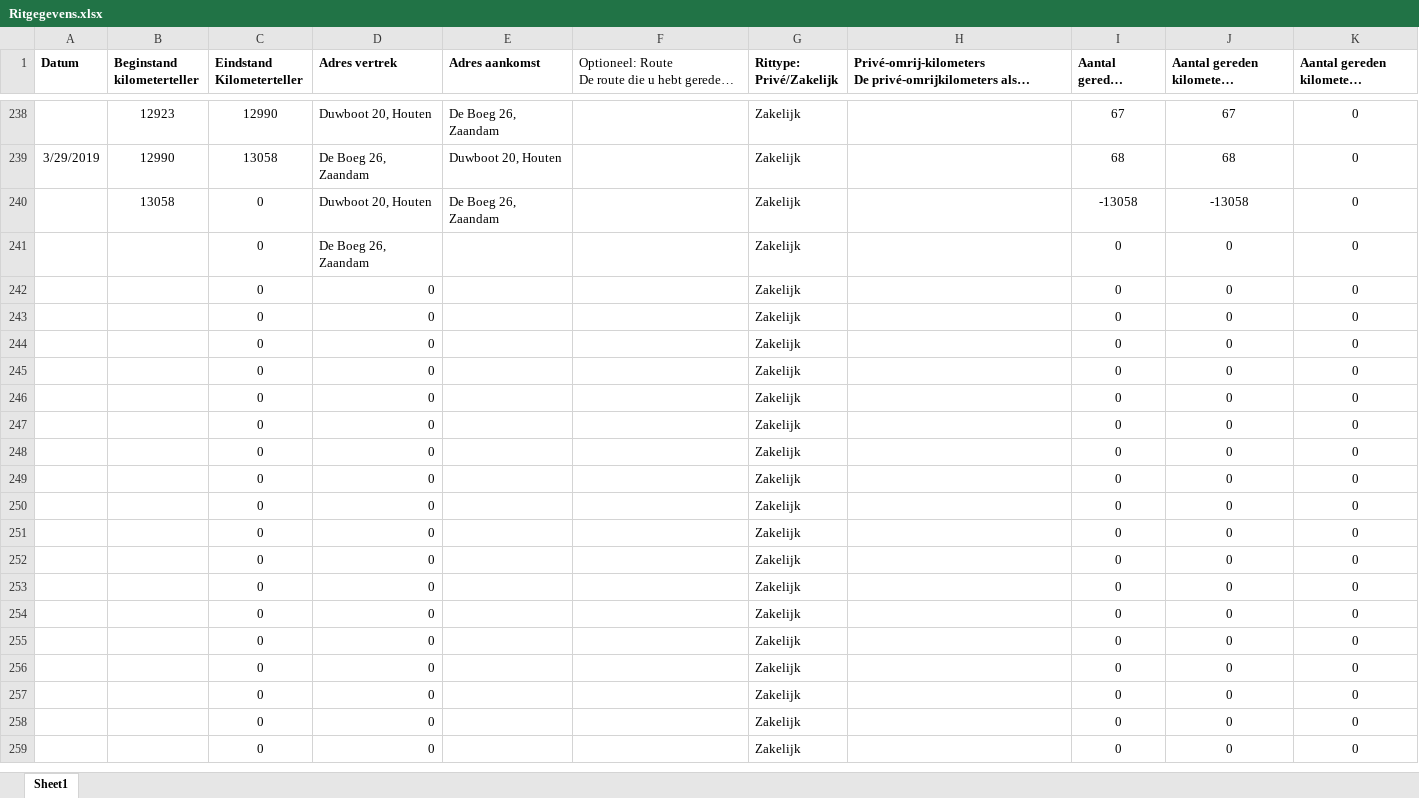
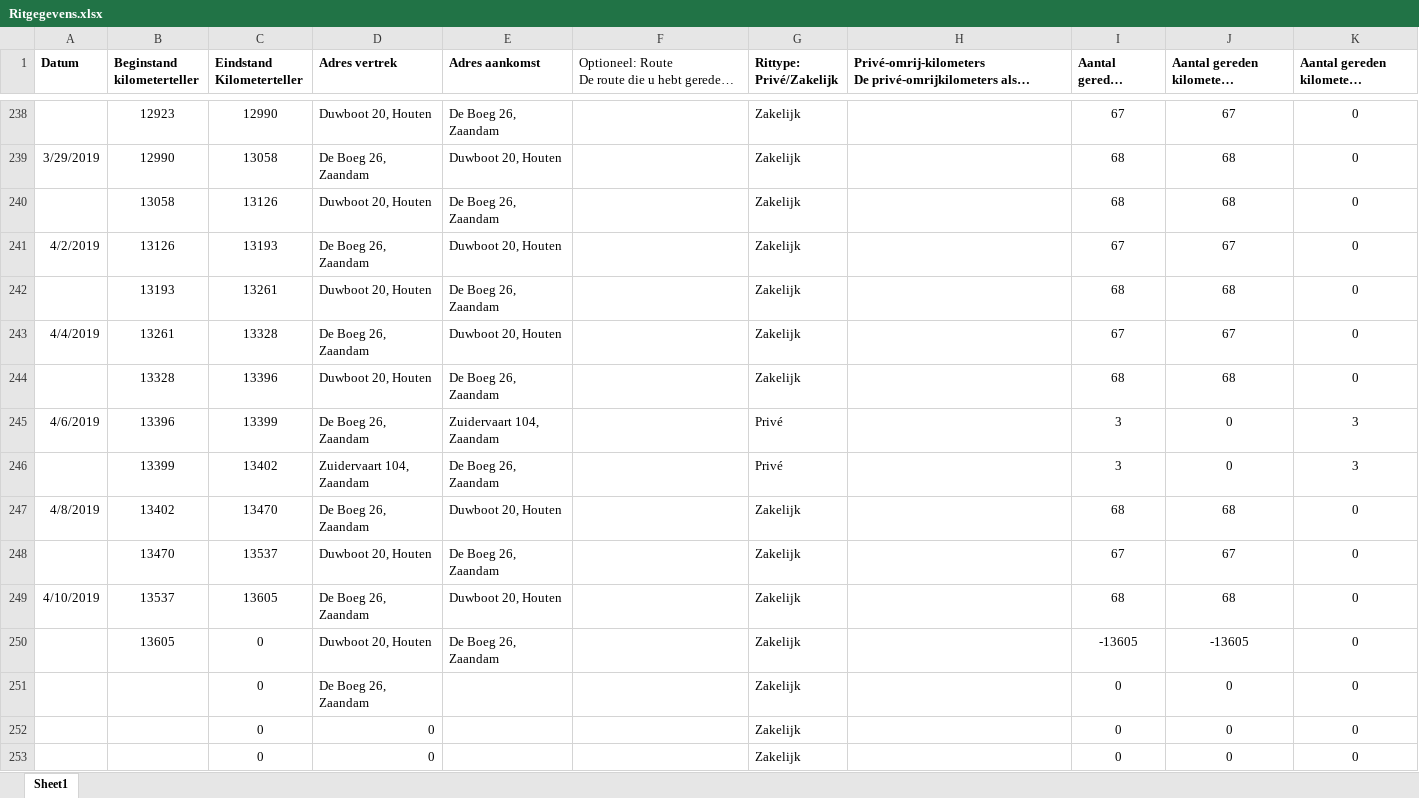
Before and after one commit to TimGroot1992/ritgegevens, an Excel workbook: Ritgegevens.xlsx, sheet Sheet1, drawn as a sheet; only a part is shown, gaps mark what is left out; the shorter side is filled out with more unchanged rows; long unchanged cells end in …; values as stored, in another font and other column widths than the file's, no borders; removed rows and columns are numbered as before the commit, all else as after; the diff names each change by its address in the sheet, - before the commit and + after, or states it on an @@ line.

Commit message:
10-04-2019

```diff
--- a/Ritgegevens.xlsx (sheet Sheet1)
+++ b/Ritgegevens.xlsx (sheet Sheet1)
-C240 (Eindstand Kilometerteller): 0
+C240 (Eindstand Kilometerteller): 13126
-I240 (Aantal gereden kilometers): -13058
+I240 (Aantal gereden kilometers): 68
-J240: -13058
+J240: 68
+row 241: 4/2/2019 | 13126 | 13193 | De Boeg 26, Zaandam | Duwboot 20, Houten |  | Zakelijk |  | 67 | 67 | 0
+row 242:  | 13193 | 13261 | Duwboot 20, Houten | De Boeg 26, Zaandam |  | Zakelijk |  | 68 | 68 | 0
+row 243: 4/4/2019 | 13261 | 13328 | De Boeg 26, Zaandam | Duwboot 20, Houten |  | Zakelijk |  | 67 | 67 | 0
+row 244:  | 13328 | 13396 | Duwboot 20, Houten | De Boeg 26, Zaandam |  | Zakelijk |  | 68 | 68 | 0
+row 245: 4/6/2019 | 13396 | 13399 | De Boeg 26, Zaandam | Zuidervaart 104, Zaandam |  | Privé |  | 3 | 0 | 3
+row 246:  | 13399 | 13402 | Zuidervaart 104, Zaandam | De Boeg 26, Zaandam |  | Privé |  | 3 | 0 | 3
+row 247: 4/8/2019 | 13402 | 13470 | De Boeg 26, Zaandam | Duwboot 20, Houten |  | Zakelijk |  | 68 | 68 | 0
+row 248:  | 13470 | 13537 | Duwboot 20, Houten | De Boeg 26, Zaandam |  | Zakelijk |  | 67 | 67 | 0
+row 249: 4/10/2019 | 13537 | 13605 | De Boeg 26, Zaandam | Duwboot 20, Houten |  | Zakelijk |  | 68 | 68 | 0
+row 250:  | 13605 | 0 | Duwboot 20, Houten | De Boeg 26, Zaandam |  | Zakelijk |  | -13605 | -13605 | 0
-row 242:  |  | 0 | 0 |  |  | Zakelijk |  | 0 | 0 | 0
-row 243:  |  | 0 | 0 |  |  | Zakelijk |  | 0 | 0 | 0
-row 244:  |  | 0 | 0 |  |  | Zakelijk |  | 0 | 0 | 0
-row 245:  |  | 0 | 0 |  |  | Zakelijk |  | 0 | 0 | 0
-row 246:  |  | 0 | 0 |  |  | Zakelijk |  | 0 | 0 | 0
-row 247:  |  | 0 | 0 |  |  | Zakelijk |  | 0 | 0 | 0
-row 248:  |  | 0 | 0 |  |  | Zakelijk |  | 0 | 0 | 0
-row 249:  |  | 0 | 0 |  |  | Zakelijk |  | 0 | 0 | 0
-row 250:  |  | 0 | 0 |  |  | Zakelijk |  | 0 | 0 | 0
-row 251:  |  | 0 | 0 |  |  | Zakelijk |  | 0 | 0 | 0
```
Also changed, not shown: formulas that keep their value.
